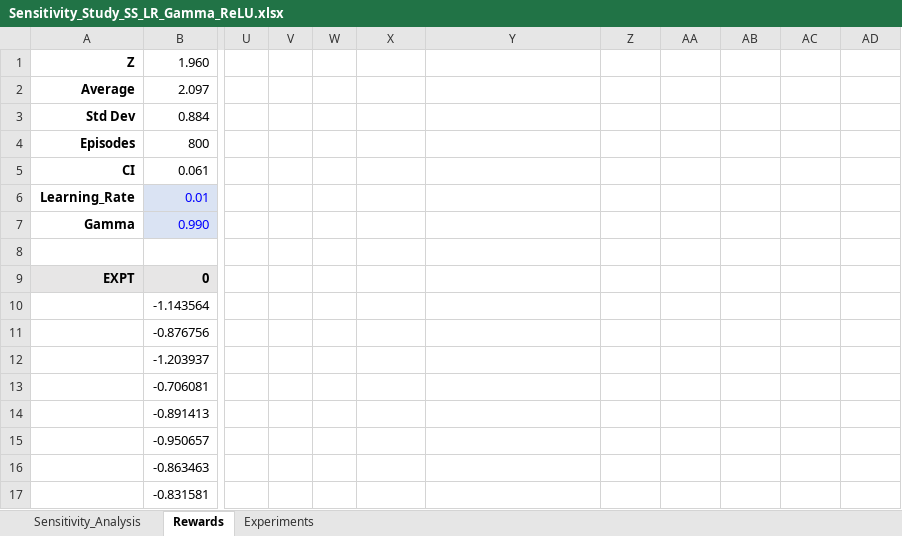
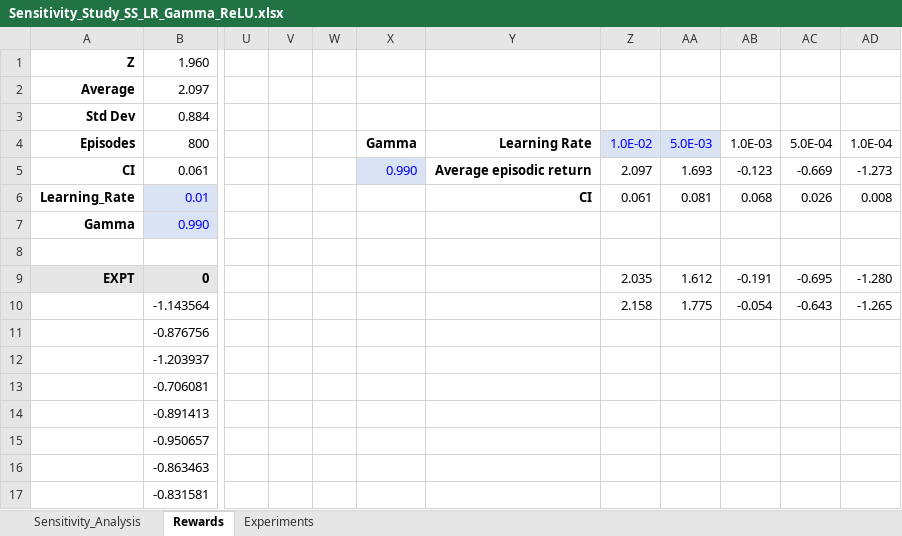
Before and after one commit to RajeshSiraskar-PhD/Research_Article_REINFORCE, an Excel workbook: Sensitivity_Study_SS_LR_Gamma_ReLU.xlsx, sheet Rewards, drawn as a sheet; only a part is shown, gaps mark what is left out; values as stored, in another font and other column widths than the file's, no borders; charts and pictures not drawn; the diff names each change by its address in the sheet, - before the commit and + after, or states it on an @@ line.

```diff
--- a/Sensitivity_Study_SS_LR_Gamma_ReLU.xlsx (sheet Rewards)
+++ b/Sensitivity_Study_SS_LR_Gamma_ReLU.xlsx (sheet Rewards)
-X4: (empty)
+X4: Gamma
-Y4: (empty)
+Y4: Learning Rate
-Z4: (empty)
+Z4: 1.0E-02
-Z4:AA4 fill: none
+Z4:AA4 fill: #DAE3F3
-AA4: (empty)
+AA4: 5.0E-03
-AB4: (empty)
+AB4: 1.0E-03
-AC4: (empty)
+AC4: 5.0E-04
-AD4: (empty)
+AD4: 1.0E-04
-X5: (empty)
+X5: 0.990
-X5 fill: none
+X5 fill: #DAE3F3
-Y5: (empty)
+Y5: Average episodic return
-Z5: (empty)
+Z5: 2.097
-AA5: (empty)
+AA5: 1.693
-AB5: (empty)
+AB5: -0.123
-AC5: (empty)
+AC5: -0.669
-AD5: (empty)
+AD5: -1.273
-Y6: (empty)
+Y6: CI
-Z6: (empty)
+Z6: 0.061
-AA6: (empty)
+AA6: 0.081
-AB6: (empty)
+AB6: 0.068
-AC6: (empty)
+AC6: 0.026
-AD6: (empty)
+AD6: 0.008
-Z9: (empty)
+Z9: 2.035
-AA9: (empty)
+AA9: 1.612
-AB9: (empty)
+AB9: -0.191
-AC9: (empty)
+AC9: -0.695
-AD9: (empty)
+AD9: -1.280
-Z10: (empty)
+Z10: 2.158
-AA10: (empty)
+AA10: 1.775
-AB10: (empty)
+AB10: -0.054
-AC10: (empty)
+AC10: -0.643
-AD10: (empty)
+AD10: -1.265
```
Also changed, not shown: Reviewer_Comments_R_1_24-Dec-2024.xlsx, 11 other files.
